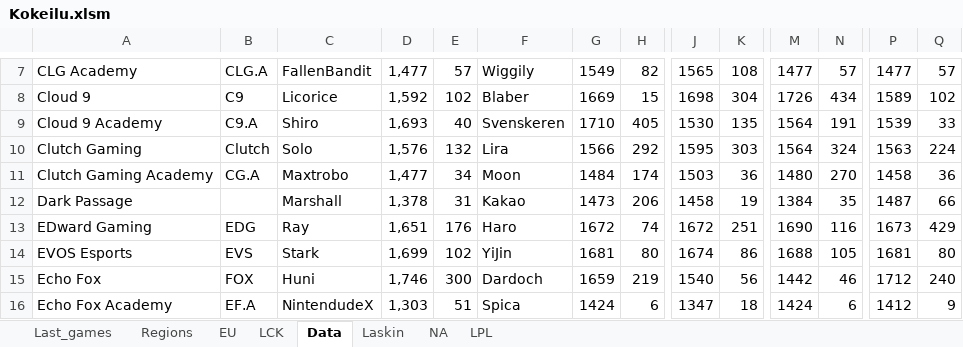
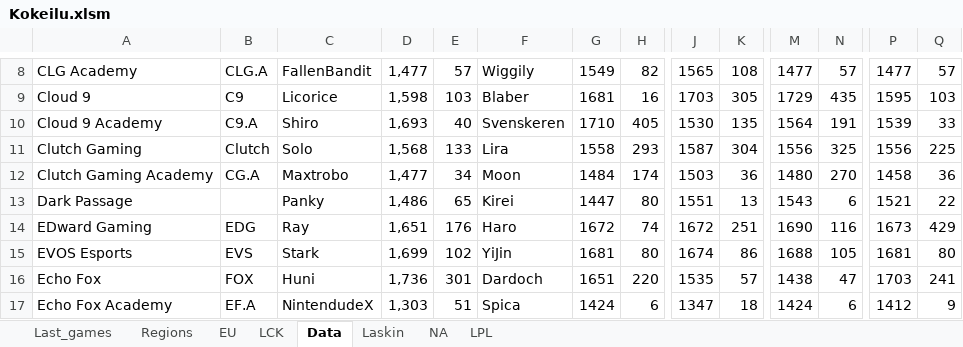
Before and after one commit to Ledareg/e-sports, an Excel workbook: Kokeilu.xlsm, sheet Data, drawn as a sheet; only a part is shown, gaps mark what is left out; values as stored, in another font and other column widths than the file's, no borders; removed rows and columns are numbered as before the commit, all else as after; rows hold the shown columns only; the diff covers the shown part only; the diff names each change by its address in the sheet, - before the commit and + after, or states it on an @@ line.

```diff
--- a/Kokeilu.xlsm (sheet Data)
+++ b/Kokeilu.xlsm (sheet Data)
-D9: 1,592
+D9: 1,598
-E9: 102
+E9: 103
-G9: 1669
+G9: 1681
-H9: 15
+H9: 16
-J9: 1698
+J9: 1703
-K9: 304
+K9: 305
-M9: 1726
+M9: 1729
-N9: 434
+N9: 435
-P9: 1589
+P9: 1595
-Q9: 102
+Q9: 103
-D11: 1,576
+D11: 1,568
-E11: 132
+E11: 133
-G11: 1566
+G11: 1558
-H11: 292
+H11: 293
-J11: 1595
+J11: 1587
-K11: 303
+K11: 304
-M11: 1564
+M11: 1556
-N11: 324
+N11: 325
-P11: 1563
+P11: 1556
-Q11: 224
+Q11: 225
-row 12: Dark Passage |  | Marshall | 1,378 | 31 | Kakao | 1473 | 206 | 1458 | 19 | 1384 | 35 | 1487 | 66
+row 13: Dark Passage |  | Panky | 1,486 | 65 | Kirei | 1447 | 80 | 1551 | 13 | 1543 | 6 | 1521 | 22
-D16: 1,746
+D16: 1,736
-E16: 300
+E16: 301
-G16: 1659
+G16: 1651
-H16: 219
+H16: 220
-J16: 1540
+J16: 1535
-K16: 56
+K16: 57
-M16: 1442
+M16: 1438
-N16: 46
+N16: 47
-P16: 1712
+P16: 1703
-Q16: 240
+Q16: 241
```
Also changed, not shown: 4 added rows, 3 removed rows, 1 moved row and 223 edited cells elsewhere in this sheet, sheet Laskin, sheet Last_games, formulas that keep their value, 6 other files.
